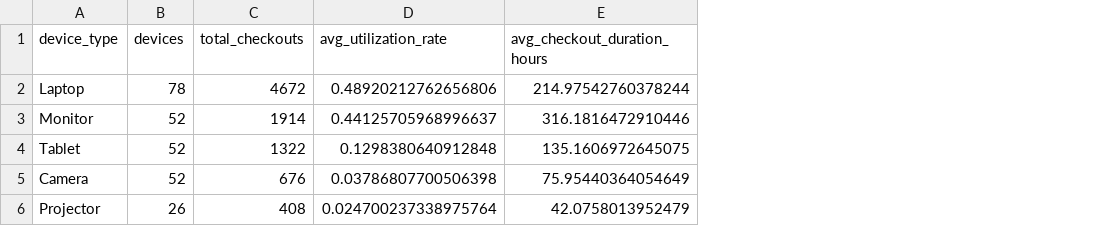
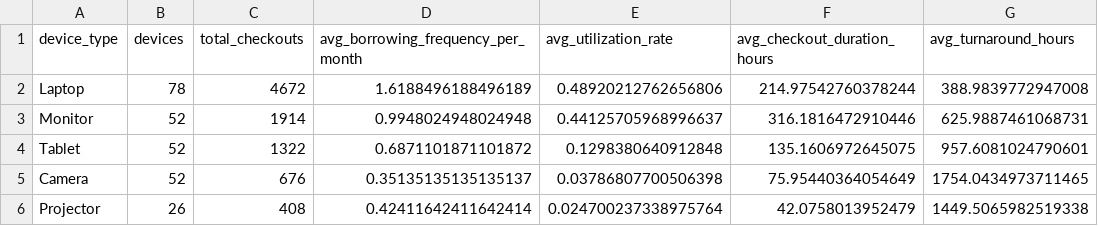
Before and after one commit to Bhagavatiraj/device-inventory-management, a CSV file: output/device_type_summary.csv, drawn as a sheet; the diff names each change by its address in the sheet, - before the commit and + after, or states it on an @@ line.

```diff
--- a/output/device_type_summary.csv
+++ b/output/device_type_summary.csv
+column D, rows 1-6: avg_borrowing_frequency_per_month | 1.6188496188496189 | 0.9948024948024948 | 0.6871101871101872 | 0.35135135135135137 | 0.42411642411642414
+column G (avg_turnaround_hours), rows 2-6: 388.9839772947008 | 625.9887461068731 | 957.6081024790601 | 1754.0434973711465 | 1449.5065982519338
```
Also changed, not shown: output/employee_usage.csv, output/high_demand_devices.csv, 11 other files.
